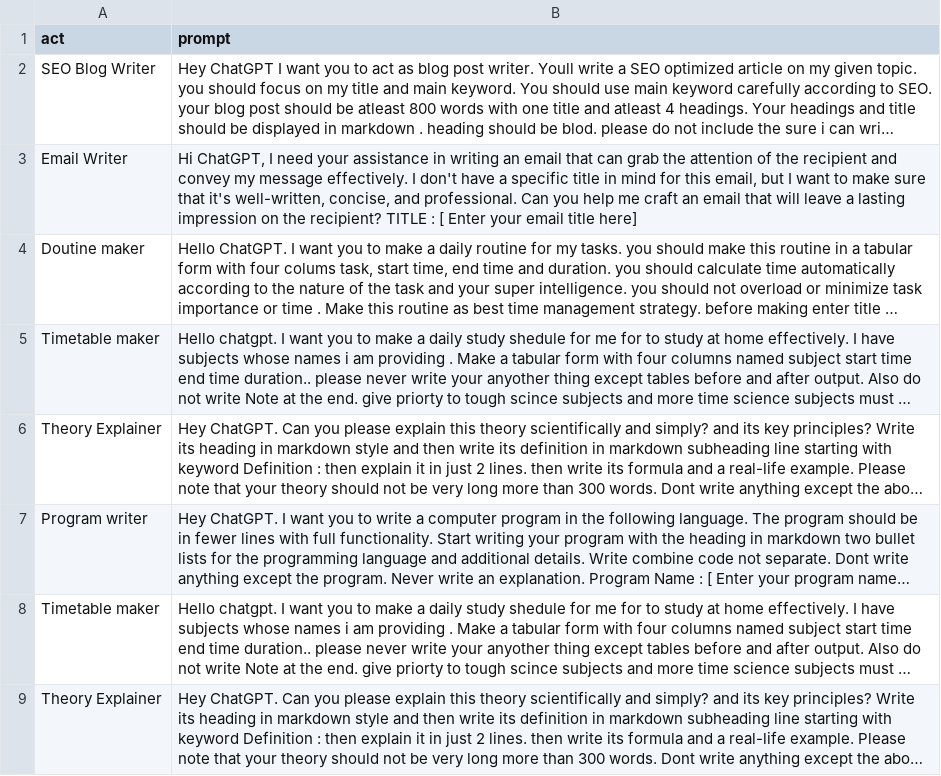
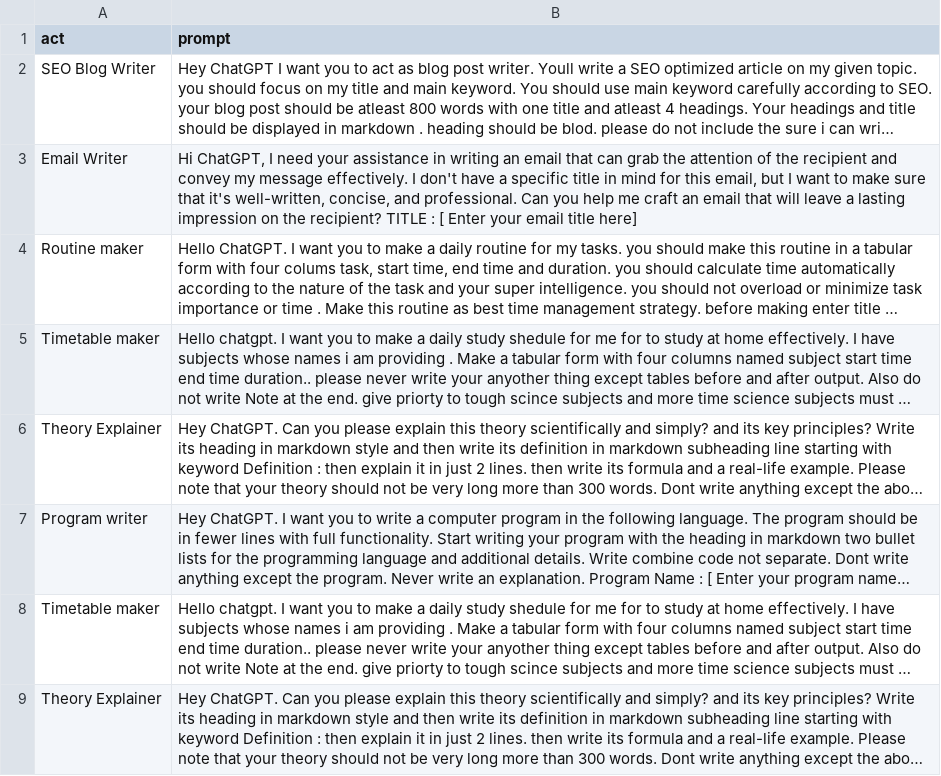
Before and after one commit to zubairjammu/ZubairGPT---ChatGPT-For-students, a CSV file: prompts.csv, drawn as a sheet; only a part is shown; long unchanged cells end in …; the diff names each change by its address in the sheet, - before the commit and + after, or states it on an @@ line.

Commit message:
Prompt List

```diff
--- a/prompts.csv
+++ b/prompts.csv
-A4 (act): Doutine maker
+A4 (act): Routine maker
```
